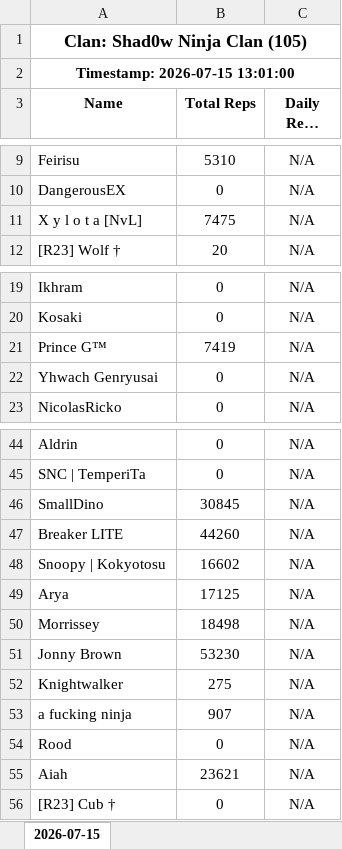
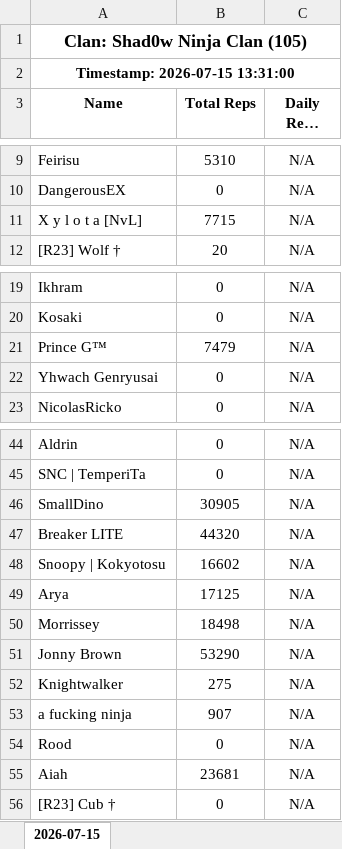
Before and after one commit to nixervo/Test-Reps, an Excel workbook: clan_105.xlsx, sheet 2026-07-15, drawn as a sheet; only a part is shown, gaps mark what is left out; long unchanged cells end in …; values as stored, in another font and other column widths than the file's, no borders; the diff names each change by its address in the sheet, - before the commit and + after, or states it on an @@ line.

```diff
--- a/clan_105.xlsx (sheet 2026-07-15)
+++ b/clan_105.xlsx (sheet 2026-07-15)
-A2 (Name): Timestamp: 2026-07-15 13:01:00
+A2 (Name): Timestamp: 2026-07-15 13:31:00
-B11 (Total Reps): 7475
+B11 (Total Reps): 7715
-B21 (Total Reps): 7419
+B21 (Total Reps): 7479
-B46 (Total Reps): 30845
+B46 (Total Reps): 30905
-B47 (Total Reps): 44260
+B47 (Total Reps): 44320
-B51 (Total Reps): 53230
+B51 (Total Reps): 53290
-B55 (Total Reps): 23621
+B55 (Total Reps): 23681
```
Also changed, not shown: 4 other files.
